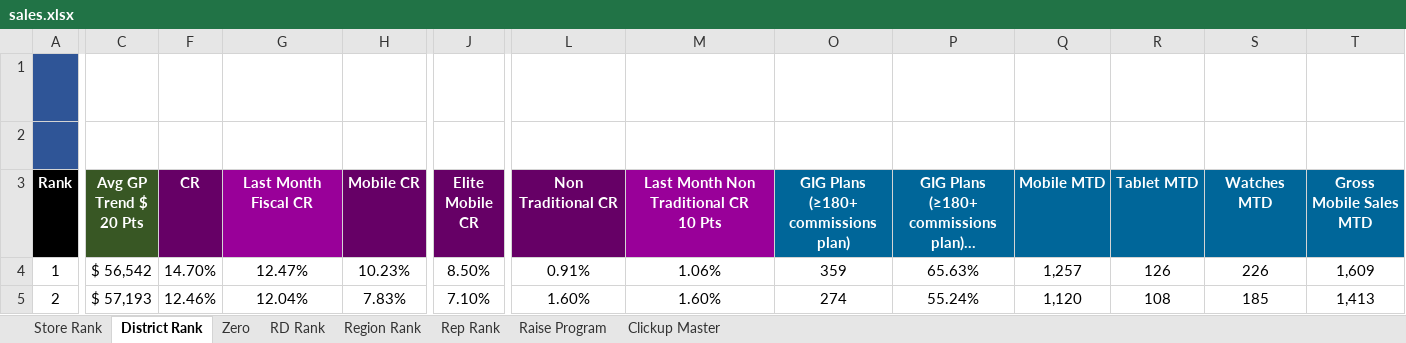
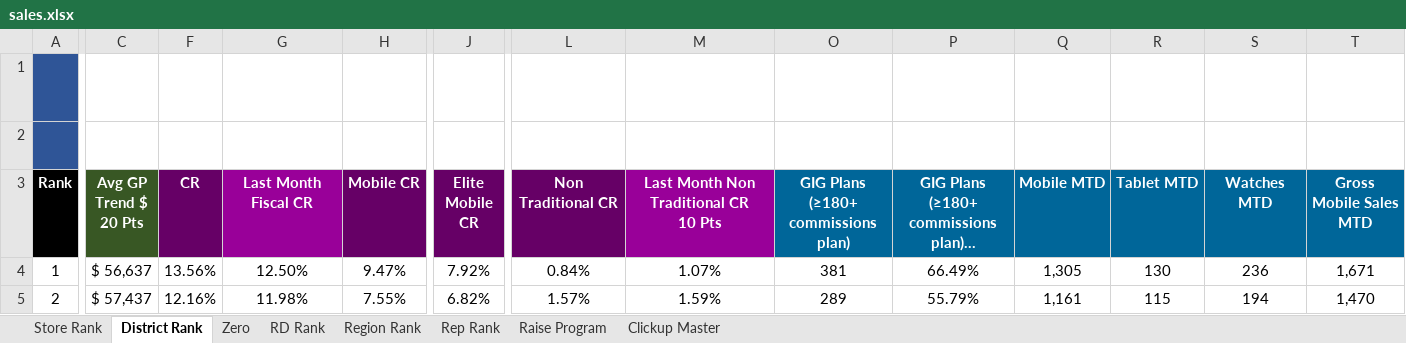
Before and after one commit to BlufoxMobile/Daily-Goals-Sheet, an Excel workbook: data/sales.xlsx, sheet District Rank, drawn as a sheet; only a part is shown, gaps mark what is left out; long unchanged cells end in …; values as stored, in another font and other column widths than the file's, no borders; charts and pictures and conditional formats not drawn; the diff covers the shown part only; the diff names each change by its address in the sheet, - before the commit and + after, or states it on an @@ line.

```diff
--- a/data/sales.xlsx (sheet District Rank)
+++ b/data/sales.xlsx (sheet District Rank)
-C4 (Avg GP Trend $ 20 Pts): $ 56,542
+C4 (Avg GP Trend $ 20 Pts): $ 56,637
-F4 (CR): 14.70%
+F4 (CR): 13.56%
-G4 (Last Month Fiscal CR): 12.47%
+G4 (Last Month Fiscal CR): 12.50%
-H4 (Mobile CR): 10.23%
+H4 (Mobile CR): 9.47%
-J4 (Elite Mobile CR): 8.50%
+J4 (Elite Mobile CR): 7.92%
-L4 (Non Traditional CR): 0.91%
+L4 (Non Traditional CR): 0.84%
-M4: 1.06%
+M4: 1.07%
-O4: 359
+O4: 381
-P4: 65.63%
+P4: 66.49%
-Q4 (Mobile MTD): 1,257
+Q4 (Mobile MTD): 1,305
-R4 (Tablet MTD): 126
+R4 (Tablet MTD): 130
-S4 (Watches MTD): 226
+S4 (Watches MTD): 236
-T4 (Gross Mobile Sales MTD): 1,609
+T4 (Gross Mobile Sales MTD): 1,671
-C5 (Avg GP Trend $ 20 Pts): $ 57,193
+C5 (Avg GP Trend $ 20 Pts): $ 57,437
-F5 (CR): 12.46%
+F5 (CR): 12.16%
-G5 (Last Month Fiscal CR): 12.04%
+G5 (Last Month Fiscal CR): 11.98%
-H5 (Mobile CR): 7.83%
+H5 (Mobile CR): 7.55%
-J5 (Elite Mobile CR): 7.10%
+J5 (Elite Mobile CR): 6.82%
-L5 (Non Traditional CR): 1.60%
+L5 (Non Traditional CR): 1.57%
-M5: 1.60%
+M5: 1.59%
-O5: 274
+O5: 289
-P5: 55.24%
+P5: 55.79%
-Q5 (Mobile MTD): 1,120
+Q5 (Mobile MTD): 1,161
-R5 (Tablet MTD): 108
+R5 (Tablet MTD): 115
-S5 (Watches MTD): 185
+S5 (Watches MTD): 194
-T5 (Gross Mobile Sales MTD): 1,413
+T5 (Gross Mobile Sales MTD): 1,470
```
Also changed, not shown: 2 added rows, 2 removed rows and 470 edited cells elsewhere in this sheet, sheet Rep Rank, sheet Store Rank, sheet Zero, sheet Region Rank, sheet RD Rank, sheet Raise Program, hidden cells.
